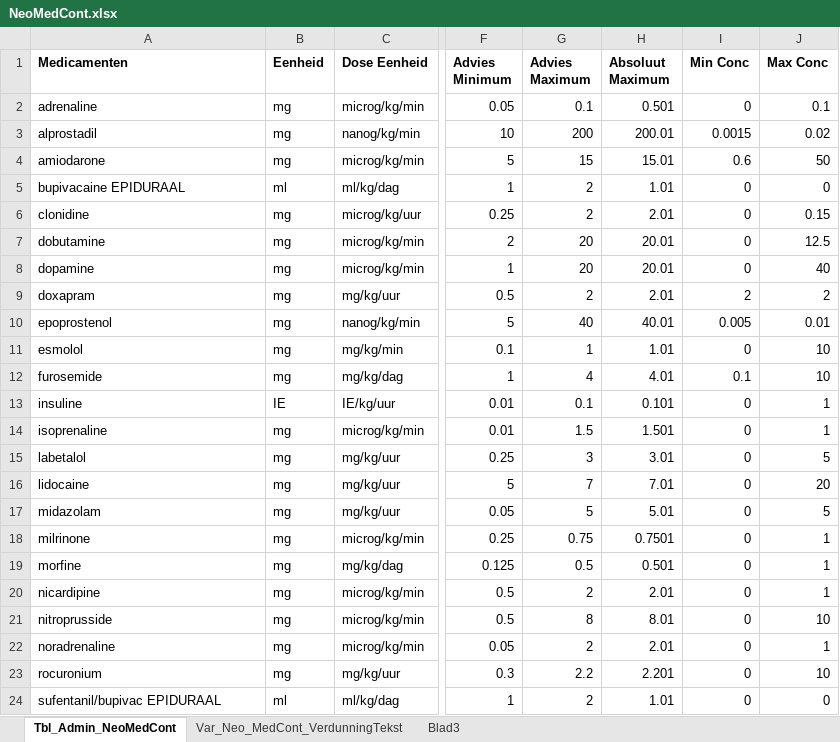
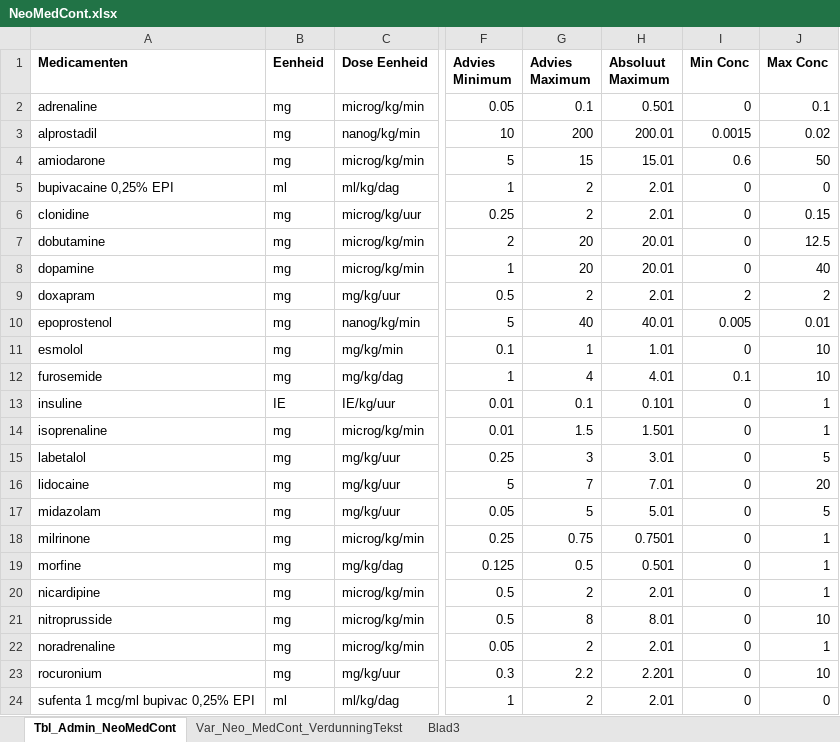
Before and after one commit to halcwb/AfsprakenProgramma, an Excel workbook: db/NeoMedCont.xlsx, sheet Tbl_Admin_NeoMedCont, drawn as a sheet; only a part is shown, gaps mark what is left out; values as stored, in another font and other column widths than the file's, no borders; the diff names each change by its address in the sheet, - before the commit and + after, or states it on an @@ line.

```diff
--- a/db/NeoMedCont.xlsx (sheet Tbl_Admin_NeoMedCont)
+++ b/db/NeoMedCont.xlsx (sheet Tbl_Admin_NeoMedCont)
-A5 (Medicamenten): bupivacaine EPIDURAAL
+A5 (Medicamenten): bupivacaine 0,25% EPI
-H5 (Absoluut Maximum): 1.01
+H5 (Absoluut Maximum): 2.01
-A24 (Medicamenten): sufentanil/bupivac EPIDURAAL
+A24 (Medicamenten): sufenta 1 mcg/ml bupivac 0,25% EPI
-H24 (Absoluut Maximum): 1.01
+H24 (Absoluut Maximum): 2.01
```
Also changed, not shown: db/AssortimentDB.xlsx, db/FormulariumDb.xlsm, 12 other files.
